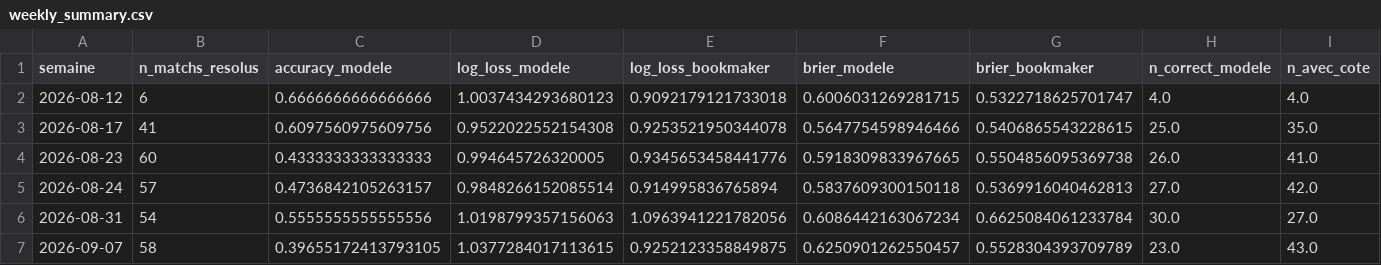
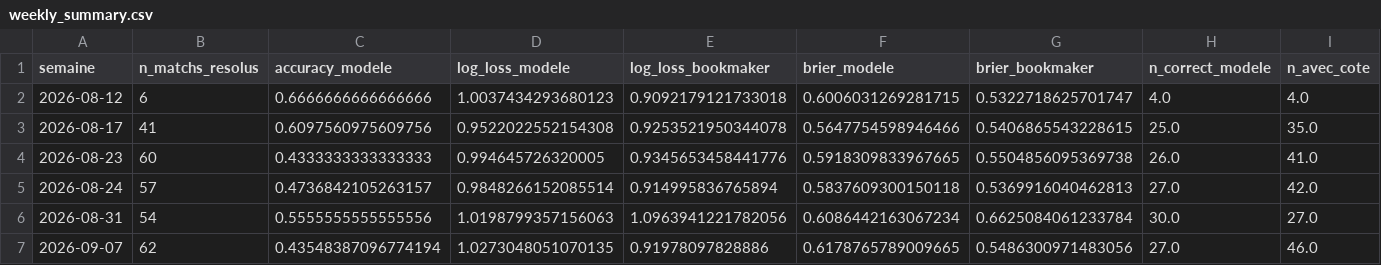
Before and after one commit to ezekiel27egoun/football-predictor, a CSV file: data/tracking/weekly_summary.csv, drawn as a sheet; only a part is shown; the diff covers the shown part only; the diff names each change by its address in the sheet, - before the commit and + after, or states it on an @@ line.

```diff
--- a/data/tracking/weekly_summary.csv
+++ b/data/tracking/weekly_summary.csv
-B7 (n_matchs_resolus): 58
+B7 (n_matchs_resolus): 62
-C7 (accuracy_modele): 0.39655172413793105
+C7 (accuracy_modele): 0.43548387096774194
-D7 (log_loss_modele): 1.0377284017113615
+D7 (log_loss_modele): 1.0273048051070135
-E7 (log_loss_bookmaker): 0.9252123358849875
+E7 (log_loss_bookmaker): 0.91978097828886
-F7 (brier_modele): 0.6250901262550457
+F7 (brier_modele): 0.6178765789009665
-G7 (brier_bookmaker): 0.5528304393709789
+G7 (brier_bookmaker): 0.5486300971483056
-H7 (n_correct_modele): 23.0
+H7 (n_correct_modele): 27.0
-I7 (n_avec_cote): 43.0
+I7 (n_avec_cote): 46.0
```
Also changed, not shown: 5 edited cells elsewhere in this file, data/tracking/predictions_2026-09-07.csv.
